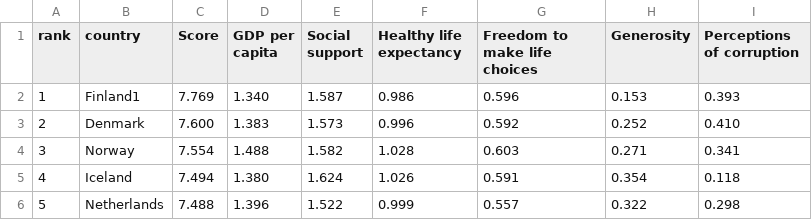
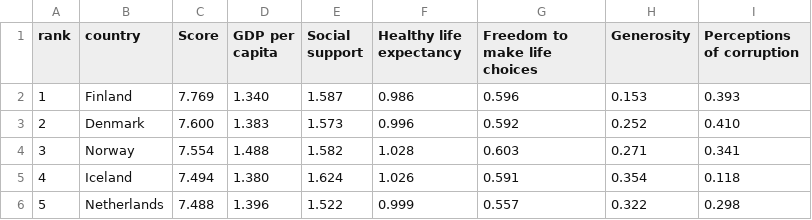
Before and after one commit to jurelmartin/nodejs-dev-foundation-project, a CSV file: module1/metrics.csv, drawn as a sheet; only a part is shown.

```diff
--- a/module1/metrics.csv
+++ b/module1/metrics.csv
@@ -1,3 +1,3 @@
 rank,country,Score,GDP per capita,Social support,Healthy life expectancy,Freedom to make life choices,Generosity,Perceptions of corruption
-1,Finland1,7.769,1.340,1.587,0.986,0.596,0.153,0.393
+1,Finland,7.769,1.340,1.587,0.986,0.596,0.153,0.393
 2,Denmark,7.600,1.383,1.573,0.996,0.592,0.252,0.410
```
Also changed, not shown: 5 other files.
